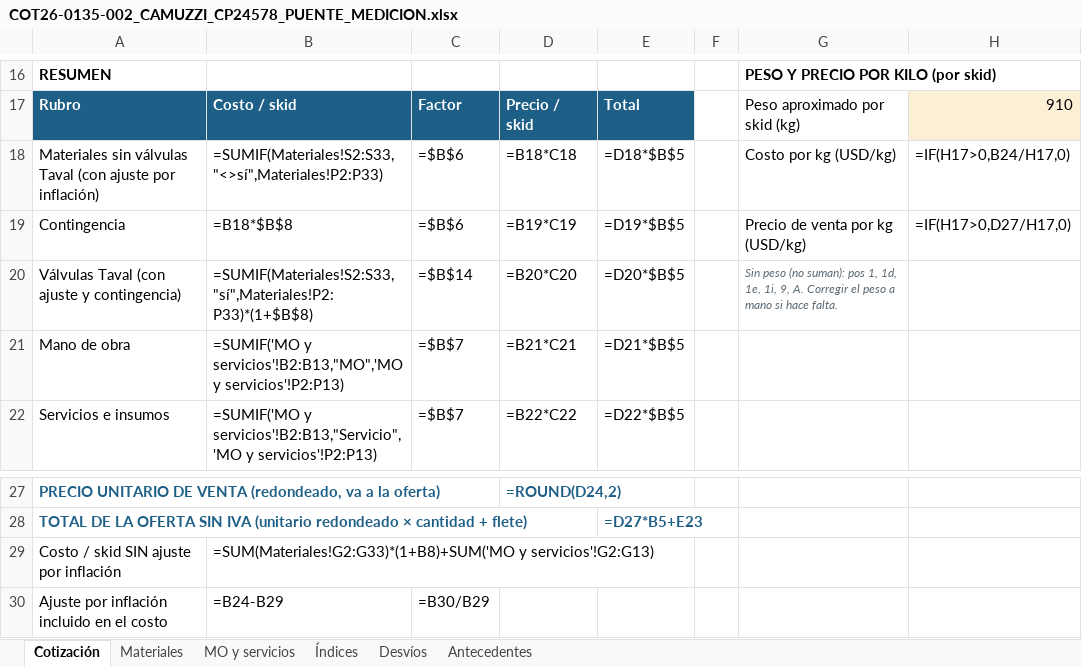
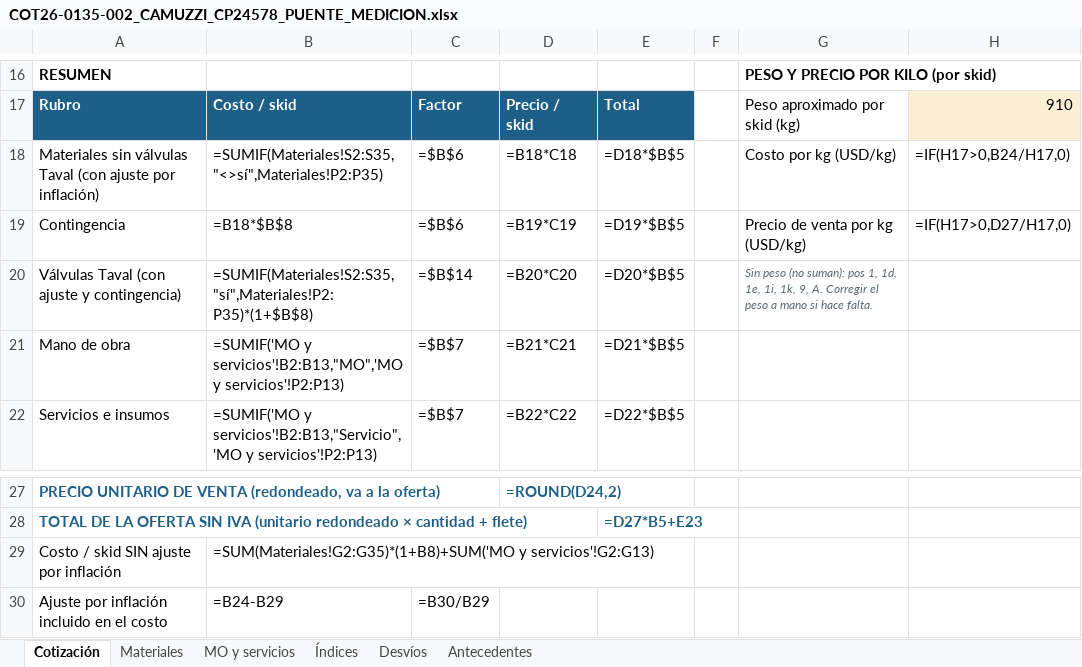
Before and after one commit to ricardoalvarezu2-cyber/cotizador-itt-2.0, an Excel workbook: cotizaciones/COT26-0135-002_CAMUZZI_CP24578_PUENTE/COT26-0135-002_CAMUZZI_CP24578_PUENTE_MEDICION.xlsx, sheet Cotización, drawn as a sheet; only a part is shown, gaps mark what is left out; values as stored, in another font and other column widths than the file's, no borders; formulas without a stored value are shown as written; the diff names each change by its address in the sheet, - before the commit and + after, or states it on an @@ line.

```diff
--- a/cotizaciones/COT26-0135-002_CAMUZZI_CP24578_PUENTE/COT26-0135-002_CAMUZZI_CP24578_PUENTE_MEDICION.xlsx (sheet Cotización)
+++ b/cotizaciones/COT26-0135-002_CAMUZZI_CP24578_PUENTE/COT26-0135-002_CAMUZZI_CP24578_PUENTE_MEDICION.xlsx (sheet Cotización)
-B18: =SUMIF(Materiales!S2:S33,"<>sí",Materiales!P2:P33)
+B18: =SUMIF(Materiales!S2:S35,"<>sí",Materiales!P2:P35)
-B20: =SUMIF(Materiales!S2:S33,"sí",Materiales!P2:P33)*(1+$B$8)
+B20: =SUMIF(Materiales!S2:S35,"sí",Materiales!P2:P35)*(1+$B$8)
-G20: …1e, 1i, 9, A.…
+G20: …1e, 1i, 1k, 9, A.…
-B29: =SUM(Materiales!G2:G33)*(1+B8)+SUM('MO y servicios'!G2:G13)
+B29: =SUM(Materiales!G2:G35)*(1+B8)+SUM('MO y servicios'!G2:G13)
```
Also changed, not shown: sheet Materiales, sheet MO y servicios, sheet Desvíos, cotizaciones/COT26-0135-001_CAMUZZI_CP24578_SKIDREG/COT26-0135-001_CAMUZZI_CP24578_SKID_REGULACION.xlsx, cotizaciones/COT26-0135-001_CAMUZZI_CP24578_SKIDREG/compras/COT26-0135-001_pedido_materiales_compras.xlsx, 21 other files.
